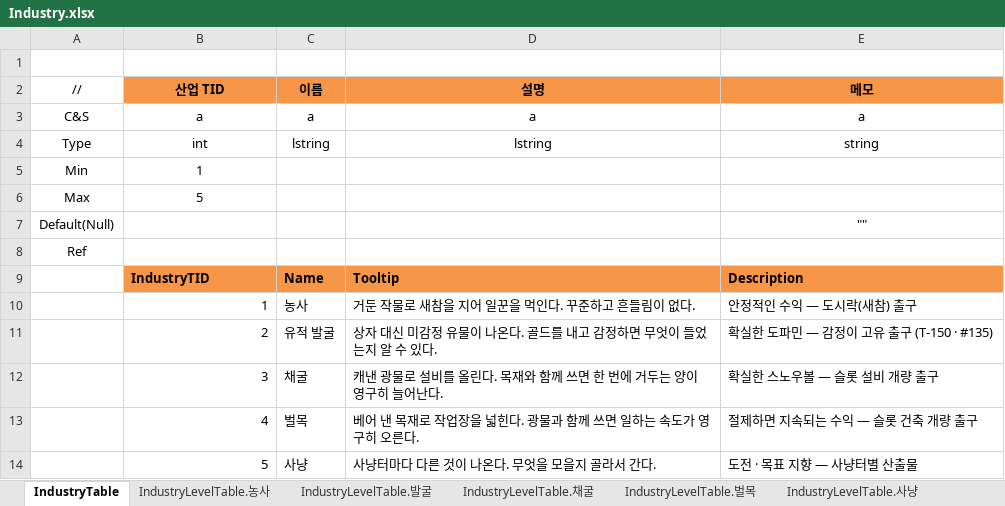
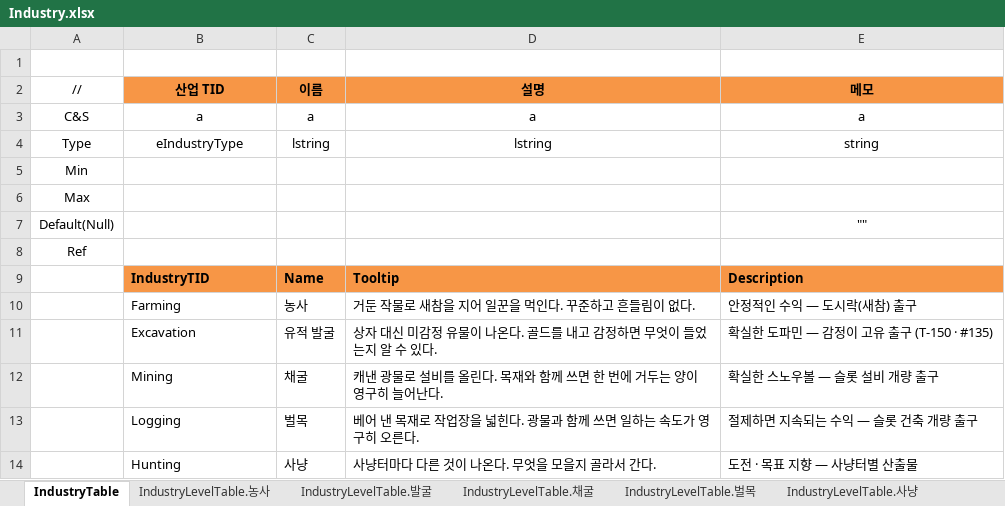
Before and after one commit to JeongTaeWoong99/Windows_simulator, an Excel workbook: GameDesign/Excel/Industry.xlsx, sheet IndustryTable, drawn as a sheet; values as stored, in another font and other column widths than the file's, no borders; the diff names each change by its address in the sheet, - before the commit and + after, or states it on an @@ line.

```diff
--- a/GameDesign/Excel/Industry.xlsx (sheet IndustryTable)
+++ b/GameDesign/Excel/Industry.xlsx (sheet IndustryTable)
-B4 (산업 TID): int
+B4 (산업 TID): eIndustryType
-B5 (산업 TID): 1
+B5 (산업 TID): (empty)
-B6 (산업 TID): 5
+B6 (산업 TID): (empty)
-B10 (산업 TID): 1
+B10 (산업 TID): Farming
-B10:B14 alignment: right
+B10:B14 alignment: left
-B11 (산업 TID): 2
+B11 (산업 TID): Excavation
-B12 (산업 TID): 3
+B12 (산업 TID): Mining
-B13 (산업 TID): 4
+B13 (산업 TID): Logging
-B14 (산업 TID): 5
+B14 (산업 TID): Hunting
```
Also changed, not shown: GameDesign/Excel/Localization/Loc_Industry.xlsx, 15 other files.
